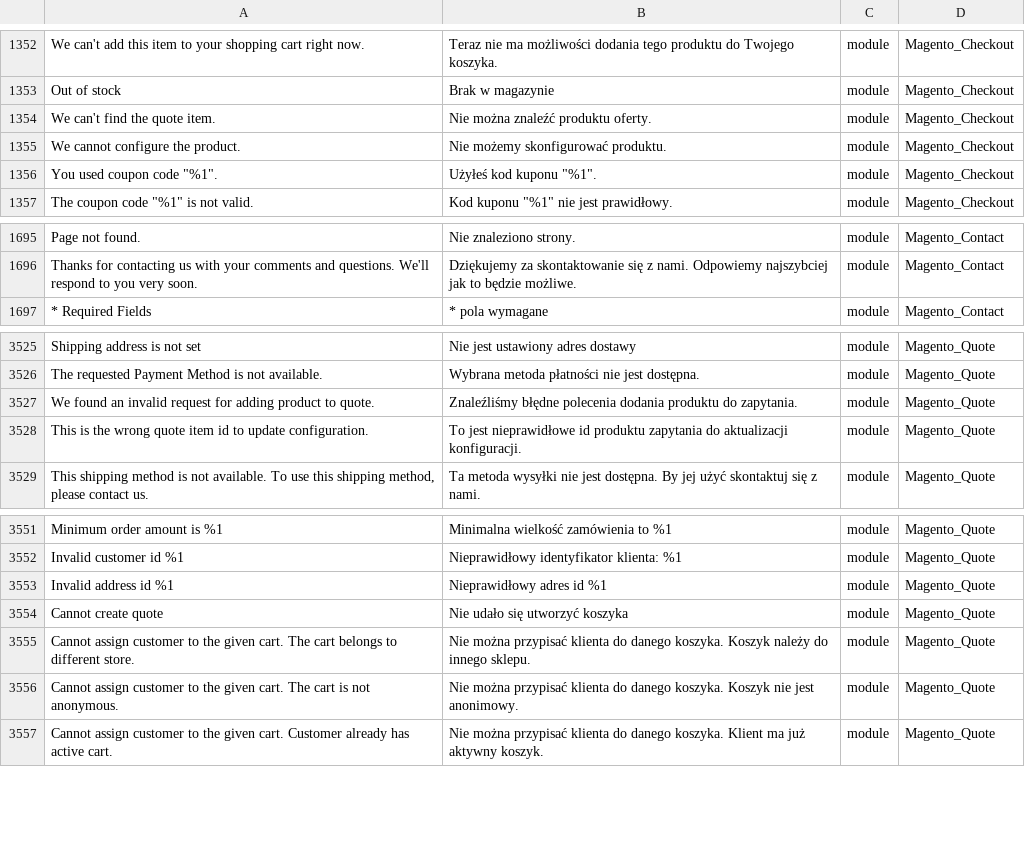
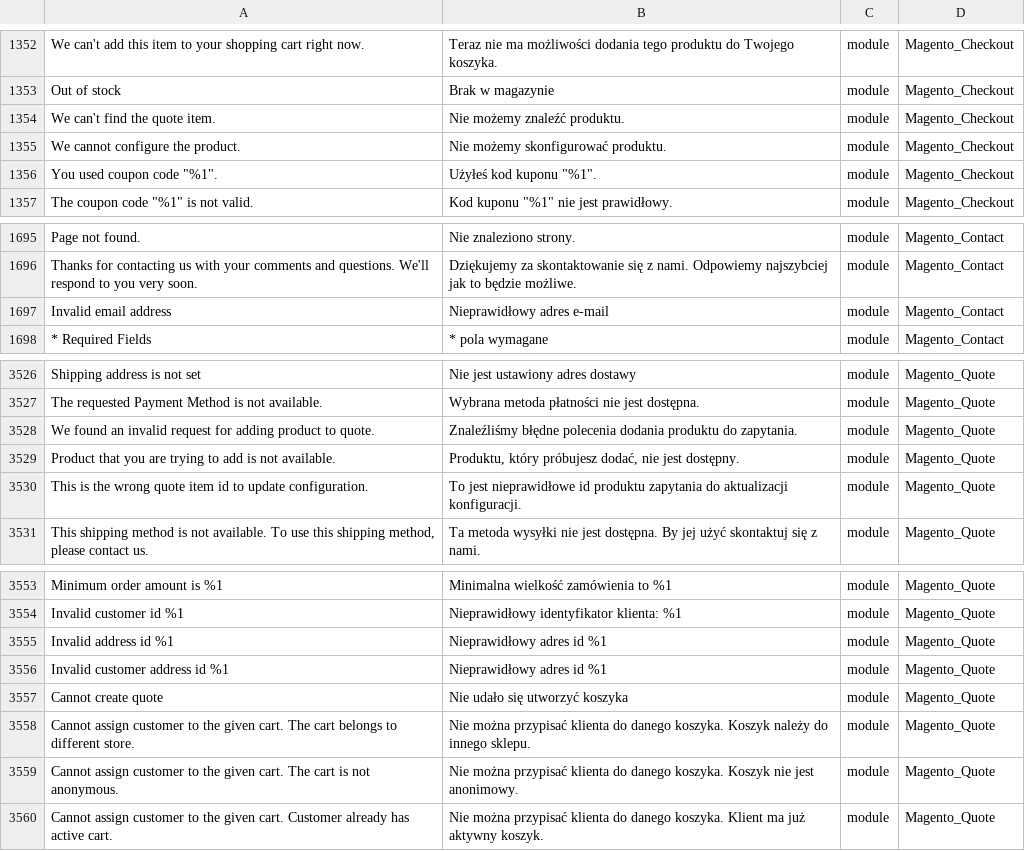
Before and after one commit to kkuzniar/language_pl_pl, a CSV file: pl_PL.csv, drawn as a sheet; only a part is shown, gaps mark what is left out; the diff names each change by its address in the sheet, - before the commit and + after, or states it on an @@ line.

```diff
--- a/pl_PL.csv
+++ b/pl_PL.csv
-B1354: Nie można znaleźć produktu oferty.
+B1354: Nie możemy znaleźć produktu.
+row 1697: Invalid email address | Nieprawidłowy adres e-mail | module | Magento_Contact
+row 3529: Product that you are trying to add is not available. | Produktu, który próbujesz dodać, nie jest dostępny. | module | Magento_Quote
+row 3556: Invalid customer address id %1 | Nieprawidłowy adres id %1 | module | Magento_Quote
```
Also changed, not shown: 1 other file.
